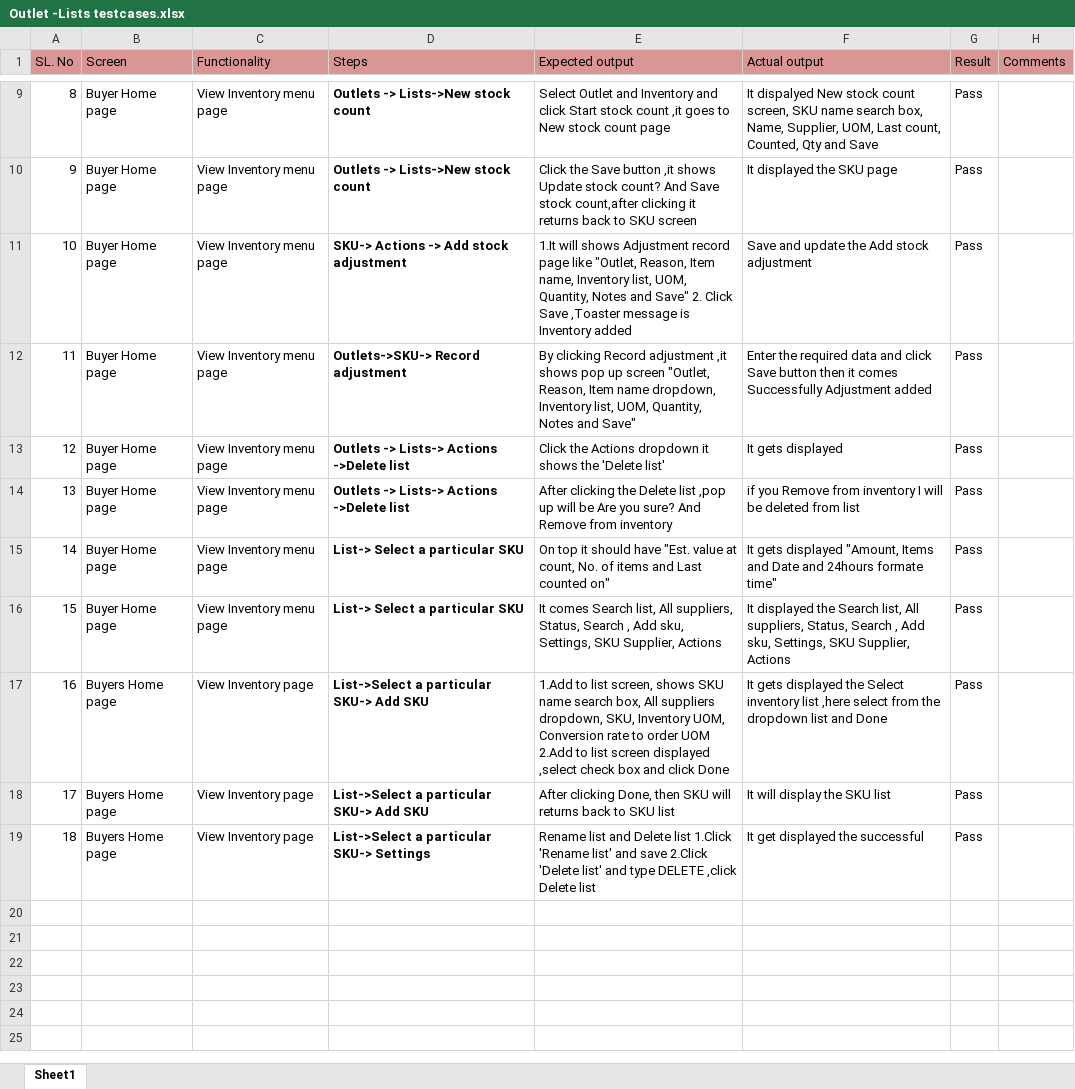
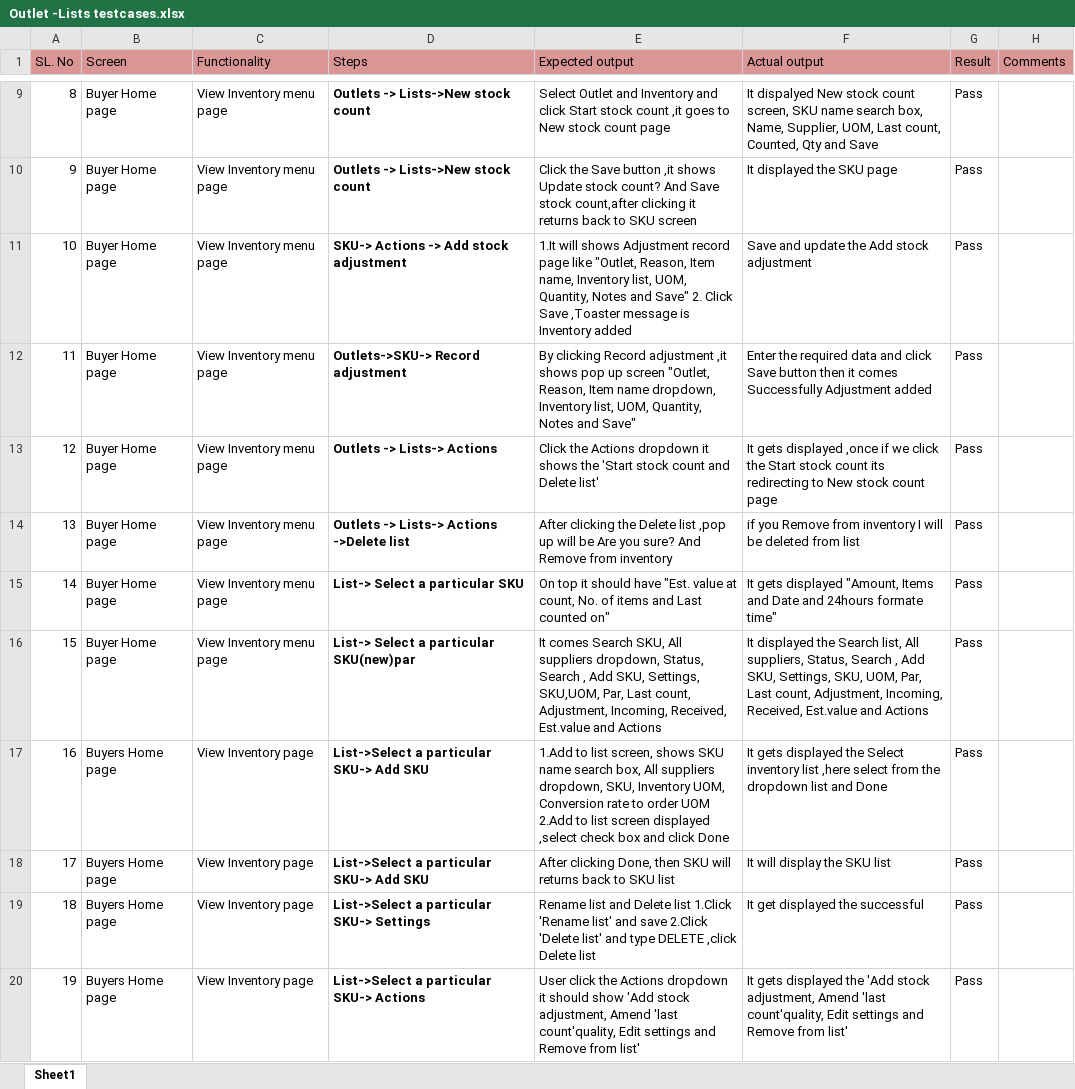
Before and after one commit to shwethazeemart/buyerautomation, an Excel workbook: Buyer hub/Inventory/Manual testcases/Outlet -Lists testcases.xlsx, sheet Sheet1, drawn as a sheet; only a part is shown, gaps mark what is left out; values as stored, in another font and other column widths than the file's, no borders; the diff names each change by its address in the sheet, - before the commit and + after, or states it on an @@ line.

```diff
--- a/Buyer hub/Inventory/Manual testcases/Outlet -Lists testcases.xlsx (sheet Sheet1)
+++ b/Buyer hub/Inventory/Manual testcases/Outlet -Lists testcases.xlsx (sheet Sheet1)
-D13 (Steps): Outlets -> Lists-> Actions ->Delete list
+D13 (Steps): Outlets -> Lists-> Actions
-E13 (Expected output): …shows the 'Delete list'
+E13 (Expected output): …shows the 'Start stock count and Delete list'
-F13 (Actual output): …gets displayed
+F13 (Actual output): …gets displayed ,once if we click the Start stock count its redirecting to New stock count page
-D16 (Steps): List-> Select a particular SKU
+D16 (Steps): List-> Select a particular SKU(new)par
-E16 (Expected output): …comes Search list, All suppliers, Status, Search , Add sku, Settings, SKU Supplier, Actions
+E16 (Expected output): …comes Search SKU, All suppliers dropdown, Status, Search , Add SKU, Settings, SKU,UOM, Par, Last count, Adjustment, Incoming, Received, Est.value and Actions
-F16 (Actual output): …, Add sku, Settings, SKU Supplier, Actions
+F16 (Actual output): …, Add SKU, Settings, SKU, UOM, Par, Last count, Adjustment, Incoming, Received, Est.value and Actions
+row 20: 19 | Buyers Home page | View Inventory page | List->Select a particular SKU-> Actions | User click the Actions dropdown it should show 'Add stock adjustment, Amend 'last count'quality, Edit settings and Remove from list' | It gets displayed the 'Add stock adjustment, Amend 'last count'quality, Edit settings and Remove from list' | Pass
```
Also changed, not shown: Buyer hub/Inventory/Manual testcases/Outlets-SKU testcases.xlsx, Buyer hub/Settings/Manual testcases/Settings Final testcases.xlsx, 1 other file.
